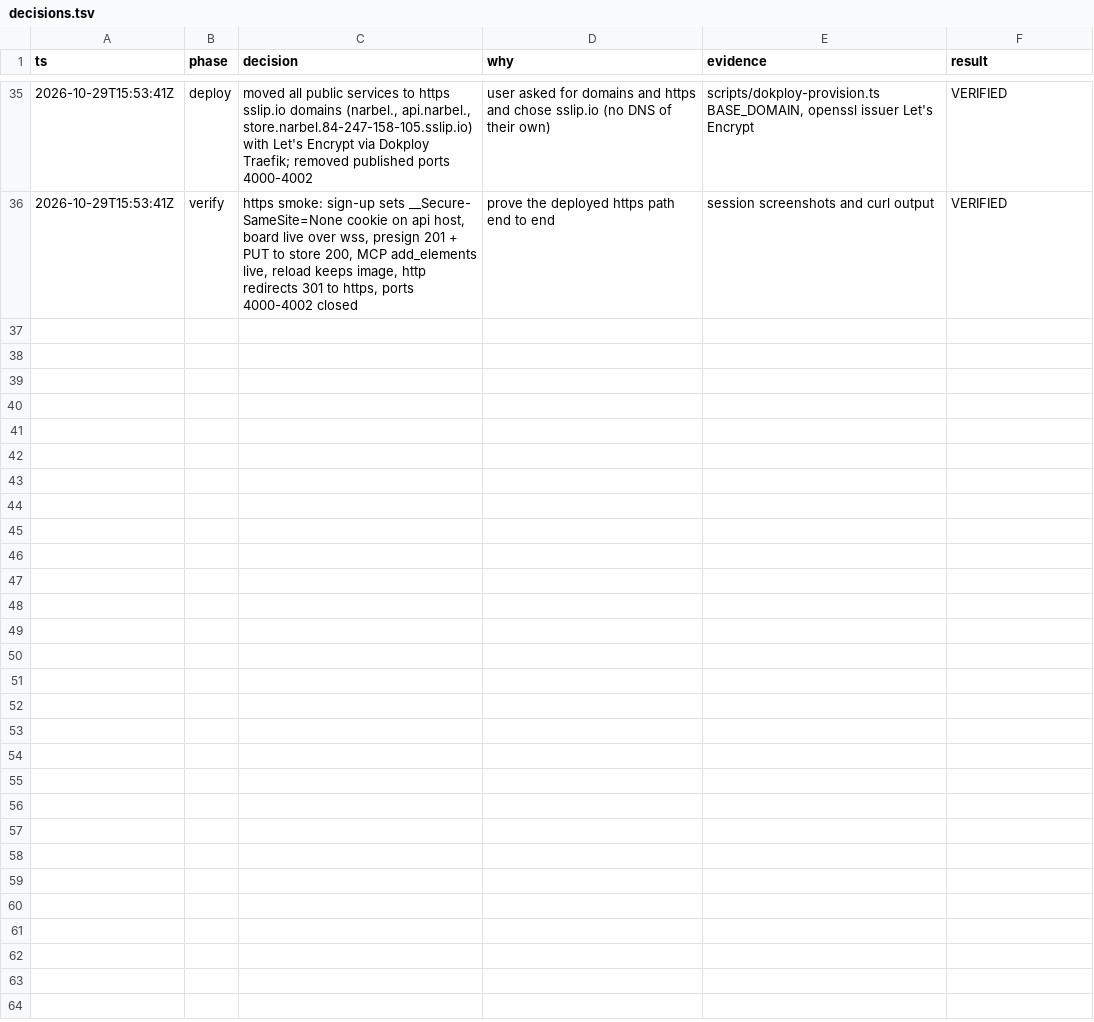
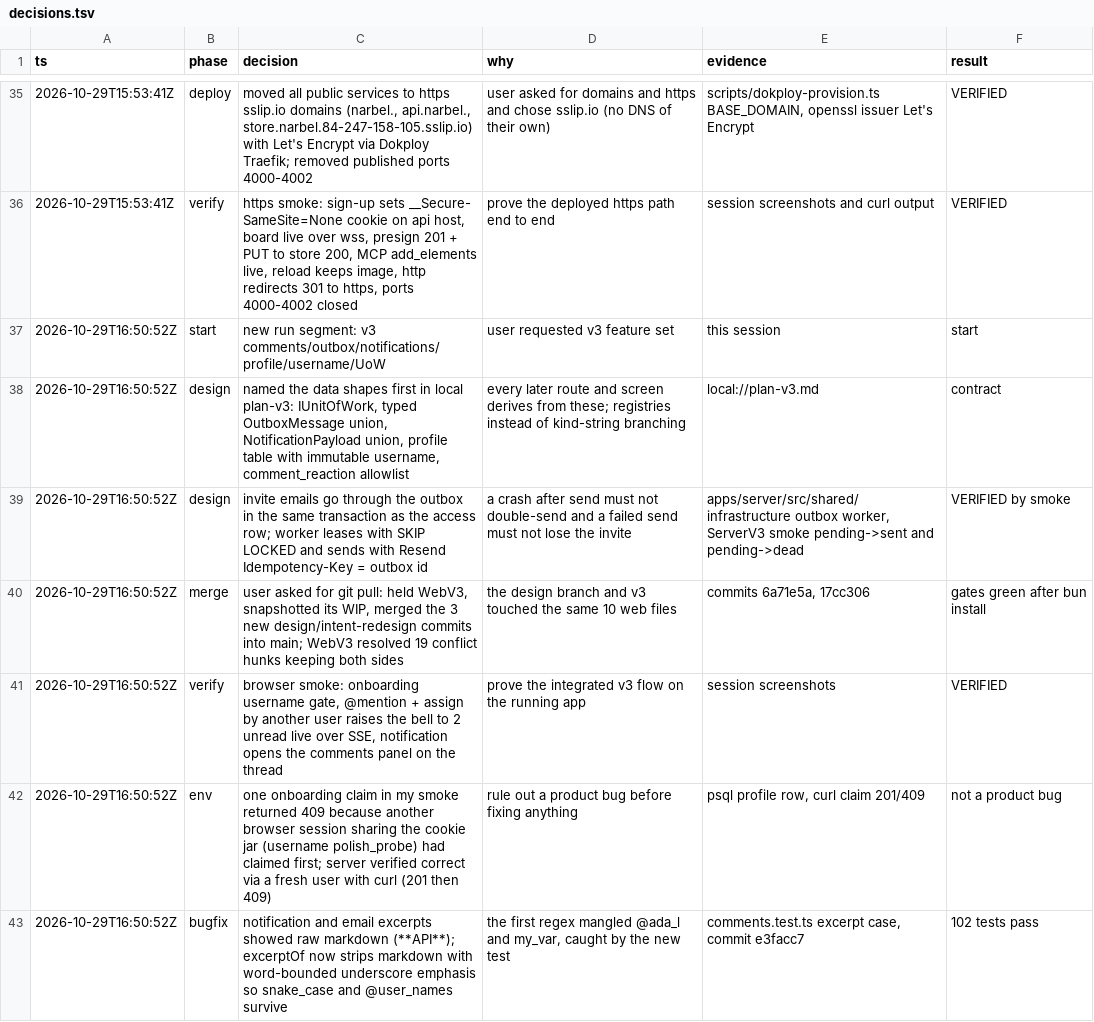
Before and after one commit to jirayusueb/narbel, a TSV file: docs/decisions.tsv, drawn as a sheet; only a part is shown, gaps mark what is left out; the diff names each change by its address in the sheet, - before the commit and + after, or states it on an @@ line.

```diff
--- a/docs/decisions.tsv
+++ b/docs/decisions.tsv
+row 37: 2026-10-29T16:50:52Z | start | new run segment: v3 comments/outbox/notifications/profile/username/UoW | user requested v3 feature set | this session | start
+row 38: 2026-10-29T16:50:52Z | design | named the data shapes first in local plan-v3: IUnitOfWork, typed OutboxMessage union, NotificationPayload union, profile table with immutable username, comment_reaction allowlist | every later route and screen derives from these; registries instead of kind-string branching | local://plan-v3.md | contract
+row 39: 2026-10-29T16:50:52Z | design | invite emails go through the outbox in the same transaction as the access row; worker leases with SKIP LOCKED and sends with Resend Idempotency-Key = outbox id | a crash after send must not double-send and a failed send must not lose the invite | apps/server/src/shared/infrastructure outbox worker, ServerV3 smoke pending->sent and pending->dead | VERIFIED by smoke
+row 40: 2026-10-29T16:50:52Z | merge | user asked for git pull: held WebV3, snapshotted its WIP, merged the 3 new design/intent-redesign commits into main; WebV3 resolved 19 conflict hunks keeping both sides | the design branch and v3 touched the same 10 web files | commits 6a71e5a, 17cc306 | gates green after bun install
+row 41: 2026-10-29T16:50:52Z | verify | browser smoke: onboarding username gate, @mention + assign by another user raises the bell to 2 unread live over SSE, notification opens the comments panel on the thread | prove the integrated v3 flow on the running app | session screenshots | VERIFIED
+row 42: 2026-10-29T16:50:52Z | env | one onboarding claim in my smoke returned 409 because another browser session sharing the cookie jar (username polish_probe) had claimed first; server verified correct via a fresh user with curl (201 then 409) | rule out a product bug before fixing anything | psql profile row, curl claim 201/409 | not a product bug
+row 43: 2026-10-29T16:50:52Z | bugfix | notification and email excerpts showed raw markdown (**API**); excerptOf now strips markdown with word-bounded underscore emphasis so snake_case and @user_names survive | the first regex mangled @ada_l and my_var, caught by the new test | comments.test.ts excerpt case, commit e3facc7 | 102 tests pass
```
Also changed, not shown: 26 other files.
